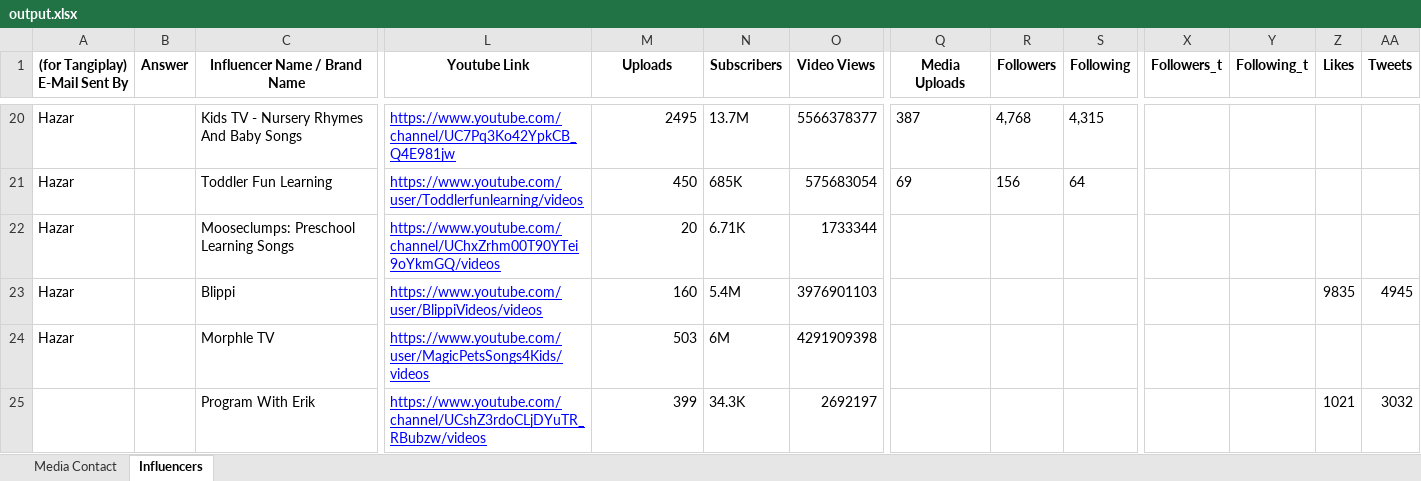
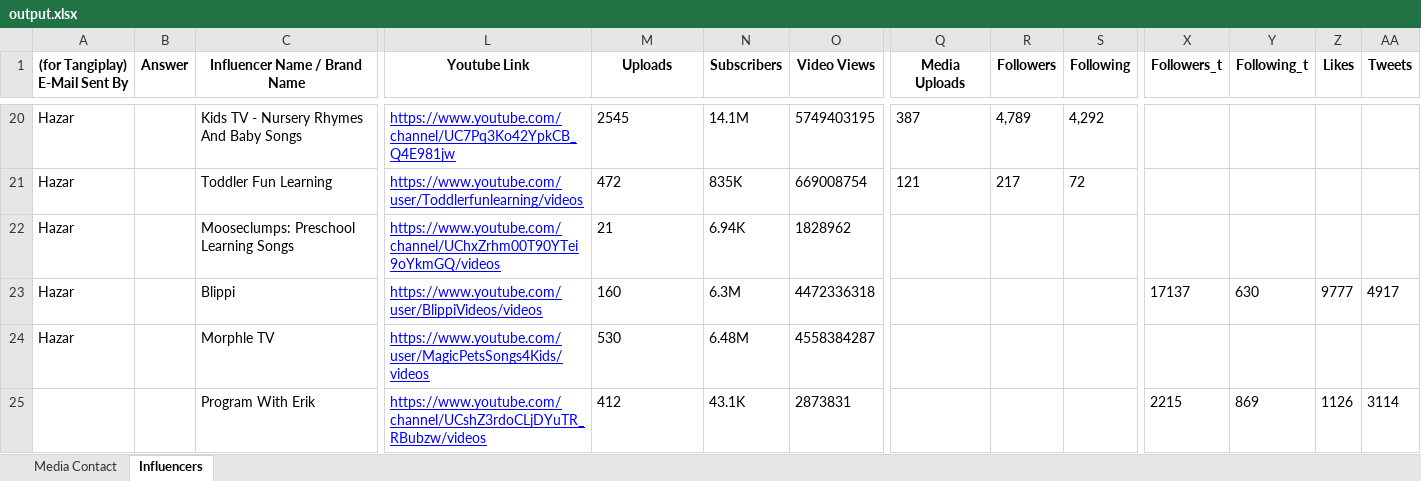
Before and after one commit to muhammetssen/DatabaseUpdater, an Excel workbook: output.xlsx, sheet Influencers, drawn as a sheet; only a part is shown, gaps mark what is left out; values as stored, in another font and other column widths than the file's, no borders; conditional formats not drawn; the diff covers the shown part only; the diff names each change by its address in the sheet, - before the commit and + after, or states it on an @@ line.

```diff
--- a/output.xlsx (sheet Influencers)
+++ b/output.xlsx (sheet Influencers)
-M20 (Uploads): 2495
+M20 (Uploads): 2545
-N20 (Subscribers): 13.7M
+N20 (Subscribers): 14.1M
-O20 (Video Views): 5566378377
+O20 (Video Views): 5749403195
-R20 (Followers): 4,768
+R20 (Followers): 4,789
-S20 (Following): 4,315
+S20 (Following): 4,292
-M21 (Uploads): 450
+M21 (Uploads): 472
-N21 (Subscribers): 685K
+N21 (Subscribers): 835K
-O21 (Video Views): 575683054
+O21 (Video Views): 669008754
-Q21 (Media Uploads): 69
+Q21 (Media Uploads): 121
-R21 (Followers): 156
+R21 (Followers): 217
-S21 (Following): 64
+S21 (Following): 72
-M22 (Uploads): 20
+M22 (Uploads): 21
-N22 (Subscribers): 6.71K
+N22 (Subscribers): 6.94K
-O22 (Video Views): 1733344
+O22 (Video Views): 1828962
-M23 alignment: right
+M23 alignment: left
-N23 (Subscribers): 5.4M
+N23 (Subscribers): 6.3M
-O23 (Video Views): 3976901103
+O23 (Video Views): 4472336318
-X23 (Followers_t): (empty)
+X23 (Followers_t): 17137
-Y23 (Following_t): (empty)
+Y23 (Following_t): 630
-Z23 (Likes): 9835
+Z23 (Likes): 9777
-AA23 (Tweets): 4945
+AA23 (Tweets): 4917
-M24 (Uploads): 503
+M24 (Uploads): 530
-N24 (Subscribers): 6M
+N24 (Subscribers): 6.48M
-O24 (Video Views): 4291909398
+O24 (Video Views): 4558384287
-M25 (Uploads): 399
+M25 (Uploads): 412
-N25 (Subscribers): 34.3K
+N25 (Subscribers): 43.1K
-O25 (Video Views): 2692197
+O25 (Video Views): 2873831
-X25 (Followers_t): (empty)
+X25 (Followers_t): 2215
-Y25 (Following_t): (empty)
+Y25 (Following_t): 869
-Z25 (Likes): 1021
+Z25 (Likes): 1126
-AA25 (Tweets): 3032
+AA25 (Tweets): 3114
```
Also changed, not shown: 73 edited cells elsewhere in this sheet, 2 other files.
